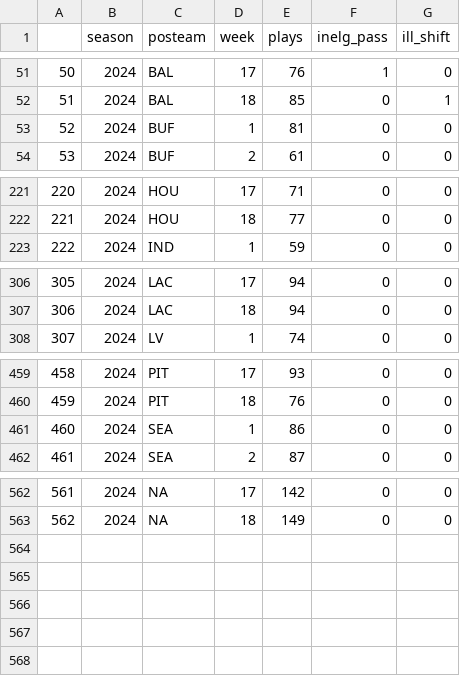
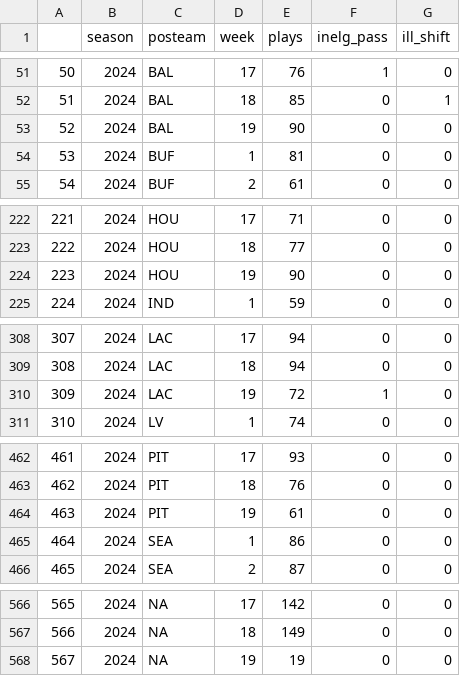
Before and after one commit to Doug-Analytics/Weekly-Shiny-App, a CSV file: data_24.csv, drawn as a sheet; only a part is shown, gaps mark what is left out; addresses are those after the commit; the diff names each change by its address in the sheet, - before the commit and + after, or states it on an @@ line.

```diff
--- a/data_24.csv
+++ b/data_24.csv
+row 53: 52 | 2024 | BAL | 19 | 90 | 0 | 0
@@ column A renumbered between rows 54 and 567 @@
+row 224: 223 | 2024 | HOU | 19 | 90 | 0 | 0
+row 310: 309 | 2024 | LAC | 19 | 72 | 1 | 0
+row 464: 463 | 2024 | PIT | 19 | 61 | 0 | 0
+row 568: 567 | 2024 | NA | 19 | 19 | 0 | 0
```
Also changed, not shown: 6 other files.
